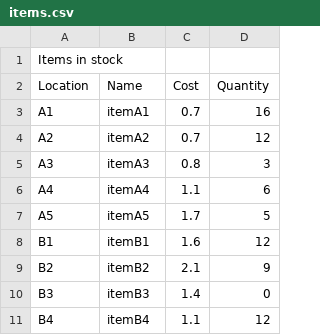
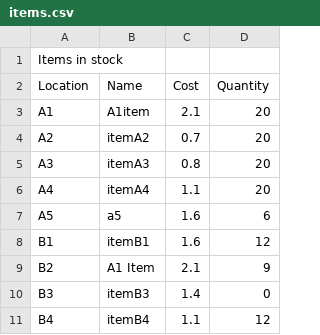
Before and after one commit to rbeatt/vending-machine, a CSV file: Sprint2_Team35/items.csv, drawn as a sheet; only a part is shown.

Commit message:
Finished development of the keyboard feature. Removed duplicate code from Owner App.
Item name can be changed using the keyboard.

```diff
--- a/Sprint2_Team35/items.csv
+++ b/Sprint2_Team35/items.csv
@@ -2,9 +2,9 @@ Items in stock
 Location,Name,Cost,Quantity
-A1,itemA1,0.7,16
-A2,itemA2,0.7,12
-A3,itemA3,0.8,3
-A4,itemA4,1.1,6
-A5,itemA5,1.7,5
+A1,A1item,2.1,20
+A2,itemA2,0.7,20
+A3,itemA3,0.8,20
+A4,itemA4,1.1,20
+A5,a5,1.6,6
 B1,itemB1,1.6,12
-B2,itemB2,2.1,9
+B2,A1 Item,2.1,9
 B3,itemB3,1.4,0
```
Also changed, not shown: 3 other files.
